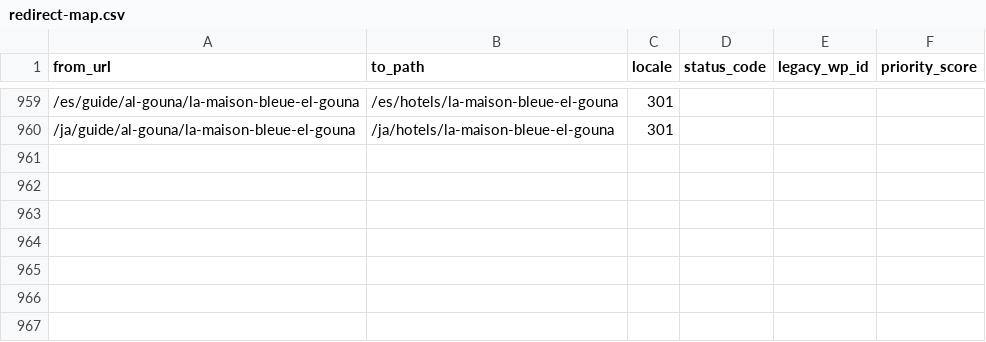
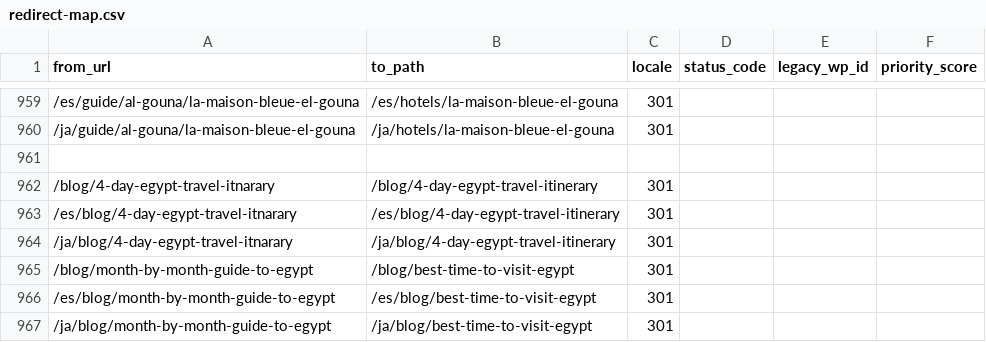
Before and after one commit to desertcanvasart-dotcom/travel2egypt-next, a CSV file: migration/redirect-map.csv, drawn as a sheet; only a part is shown, gaps mark what is left out; the diff names each change by its address in the sheet, - before the commit and + after, or states it on an @@ line.

```diff
--- a/migration/redirect-map.csv
+++ b/migration/redirect-map.csv
+row 961: (empty)
+row 962: /blog/4-day-egypt-travel-itnarary | /blog/4-day-egypt-travel-itinerary | 301
+row 963: /es/blog/4-day-egypt-travel-itnarary | /es/blog/4-day-egypt-travel-itinerary | 301
+row 964: /ja/blog/4-day-egypt-travel-itnarary | /ja/blog/4-day-egypt-travel-itinerary | 301
+row 965: /blog/month-by-month-guide-to-egypt | /blog/best-time-to-visit-egypt | 301
+row 966: /es/blog/month-by-month-guide-to-egypt | /es/blog/best-time-to-visit-egypt | 301
+row 967: /ja/blog/month-by-month-guide-to-egypt | /ja/blog/best-time-to-visit-egypt | 301
```
Also changed, not shown: 3 other files.
